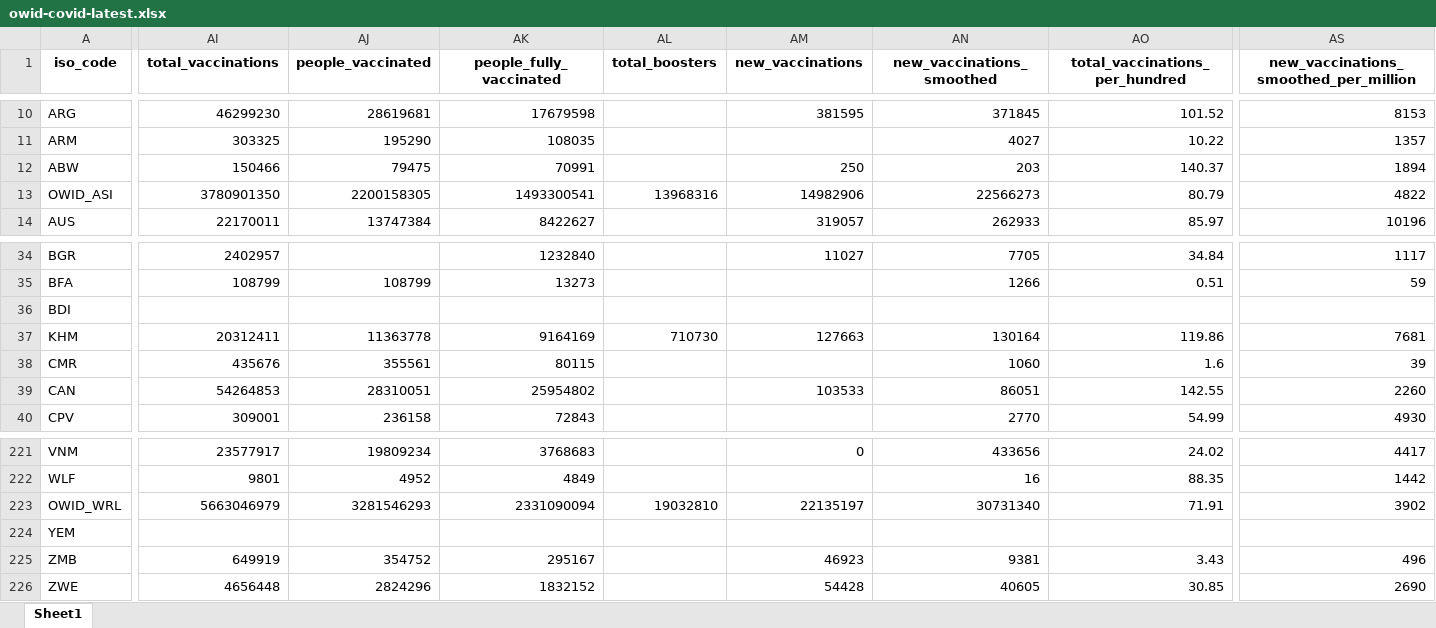
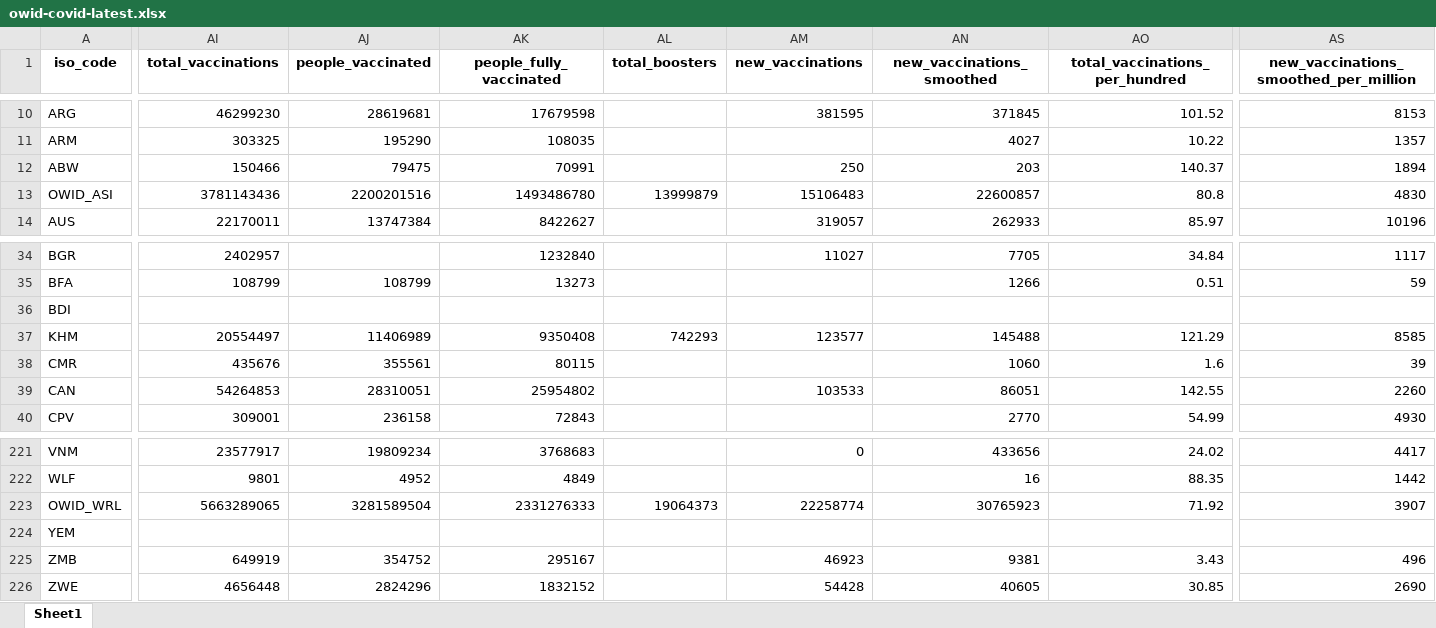
Before and after one commit to upamapsb/Upama, an Excel workbook: public/data/latest/owid-covid-latest.xlsx, sheet Sheet1, drawn as a sheet; only a part is shown, gaps mark what is left out; values as stored, in another font and other column widths than the file's, no borders; the diff covers the shown part only; the diff names each change by its address in the sheet, - before the commit and + after, or states it on an @@ line.

Commit message:
data(vax): update

```diff
--- a/public/data/latest/owid-covid-latest.xlsx (sheet Sheet1)
+++ b/public/data/latest/owid-covid-latest.xlsx (sheet Sheet1)
-AI13 (total_vaccinations): 3780901350
+AI13 (total_vaccinations): 3781143436
-AJ13 (people_vaccinated): 2200158305
+AJ13 (people_vaccinated): 2200201516
-AK13 (people_fully_vaccinated): 1493300541
+AK13 (people_fully_vaccinated): 1493486780
-AL13 (total_boosters): 13968316
+AL13 (total_boosters): 13999879
-AM13 (new_vaccinations): 14982906
+AM13 (new_vaccinations): 15106483
-AN13 (new_vaccinations_smoothed): 22566273
+AN13 (new_vaccinations_smoothed): 22600857
-AO13 (total_vaccinations_per_hundred): 80.79
+AO13 (total_vaccinations_per_hundred): 80.8
-AS13: 4822
+AS13: 4830
-AI37 (total_vaccinations): 20312411
+AI37 (total_vaccinations): 20554497
-AJ37 (people_vaccinated): 11363778
+AJ37 (people_vaccinated): 11406989
-AK37 (people_fully_vaccinated): 9164169
+AK37 (people_fully_vaccinated): 9350408
-AL37 (total_boosters): 710730
+AL37 (total_boosters): 742293
-AM37 (new_vaccinations): 127663
+AM37 (new_vaccinations): 123577
-AN37 (new_vaccinations_smoothed): 130164
+AN37 (new_vaccinations_smoothed): 145488
-AO37 (total_vaccinations_per_hundred): 119.86
+AO37 (total_vaccinations_per_hundred): 121.29
-AS37: 7681
+AS37: 8585
-AI223 (total_vaccinations): 5663046979
+AI223 (total_vaccinations): 5663289065
-AJ223 (people_vaccinated): 3281546293
+AJ223 (people_vaccinated): 3281589504
-AK223 (people_fully_vaccinated): 2331090094
+AK223 (people_fully_vaccinated): 2331276333
-AL223 (total_boosters): 19032810
+AL223 (total_boosters): 19064373
-AM223 (new_vaccinations): 22135197
+AM223 (new_vaccinations): 22258774
-AN223 (new_vaccinations_smoothed): 30731340
+AN223 (new_vaccinations_smoothed): 30765923
-AO223 (total_vaccinations_per_hundred): 71.91
+AO223 (total_vaccinations_per_hundred): 71.92
-AS223: 3902
+AS223: 3907
```
Also changed, not shown: 3 edited cells elsewhere in this sheet, 17 other files.
